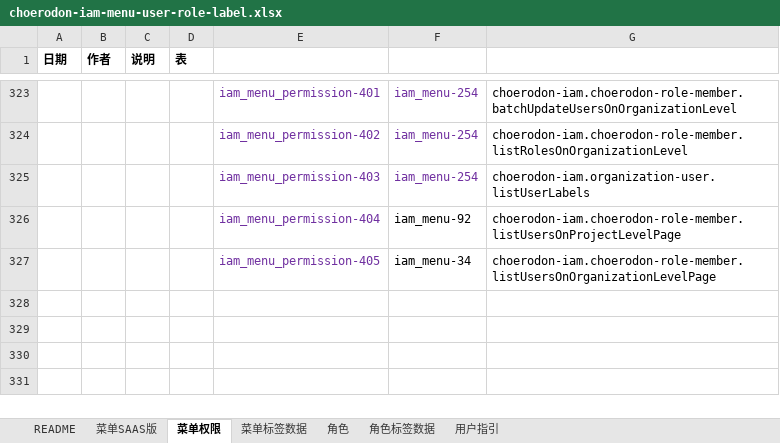
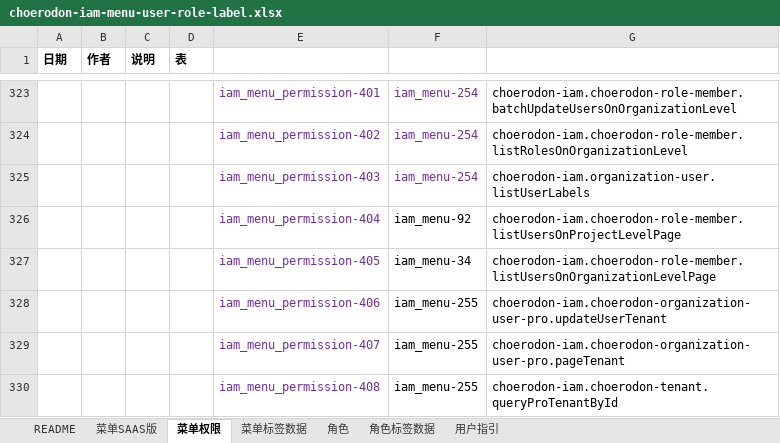
Before and after one commit to open-hand/choerodon-iam, an Excel workbook: src/main/resources/script/db/init-data/hzero_platform/hzero_platform/choerodon-iam-menu-user-role-label.xlsx, sheet 菜单权限, drawn as a sheet; only a part is shown, gaps mark what is left out; values as stored, in another font and other column widths than the file's, no borders; the diff names each change by its address in the sheet, - before the commit and + after, or states it on an @@ line.

```diff
--- a/src/main/resources/script/db/init-data/hzero_platform/hzero_platform/choerodon-iam-menu-user-role-label.xlsx (sheet 菜单权限)
+++ b/src/main/resources/script/db/init-data/hzero_platform/hzero_platform/choerodon-iam-menu-user-role-label.xlsx (sheet 菜单权限)
+row 328:  |  |  |  | iam_menu_permission-406 | iam_menu-255 | choerodon-iam.choerodon-organization-user-pro.updateUserTenant
+row 329:  |  |  |  | iam_menu_permission-407 | iam_menu-255 | choerodon-iam.choerodon-organization-user-pro.pageTenant
+row 330:  |  |  |  | iam_menu_permission-408 | iam_menu-255 | choerodon-iam.choerodon-tenant.queryProTenantById
```
Also changed, not shown: sheet 菜单SAAS版, sheet 角色.
